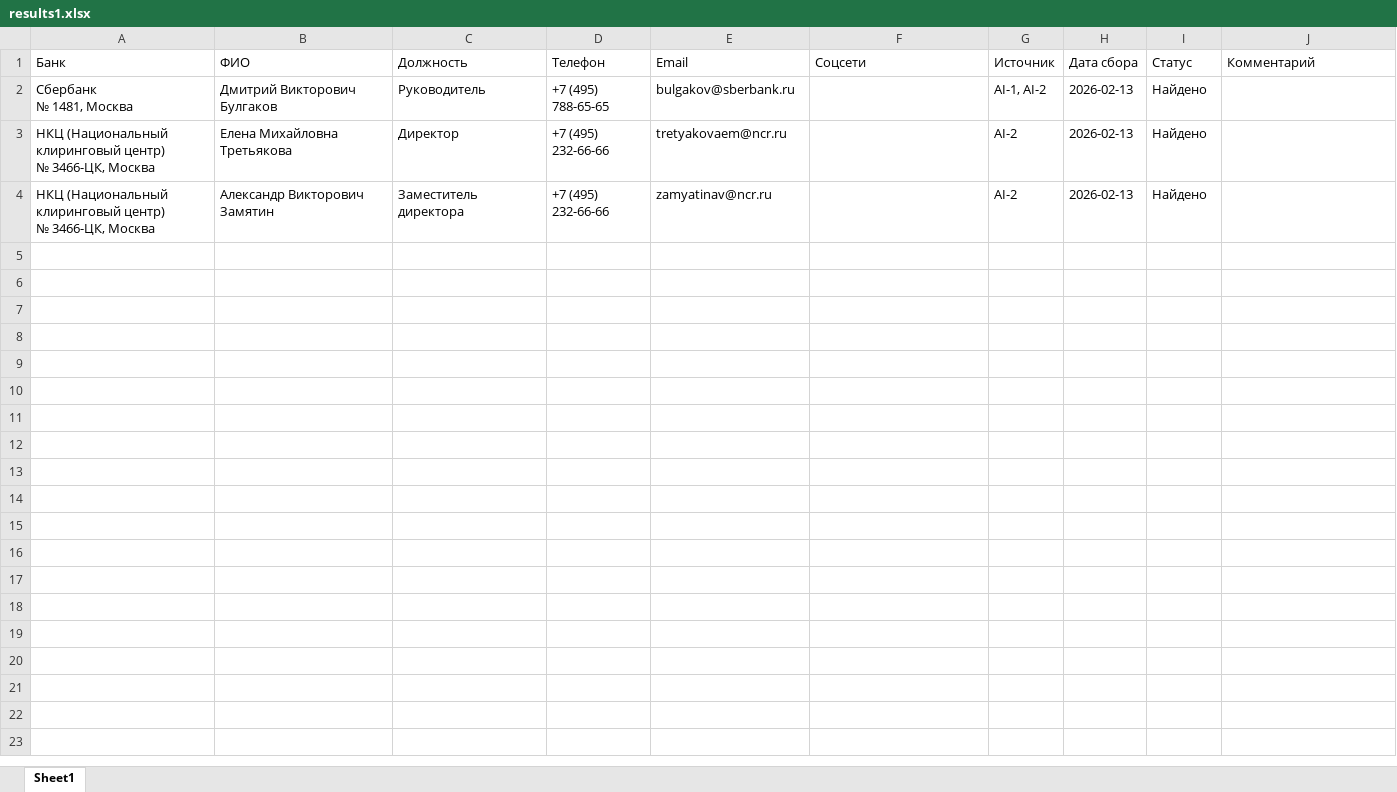
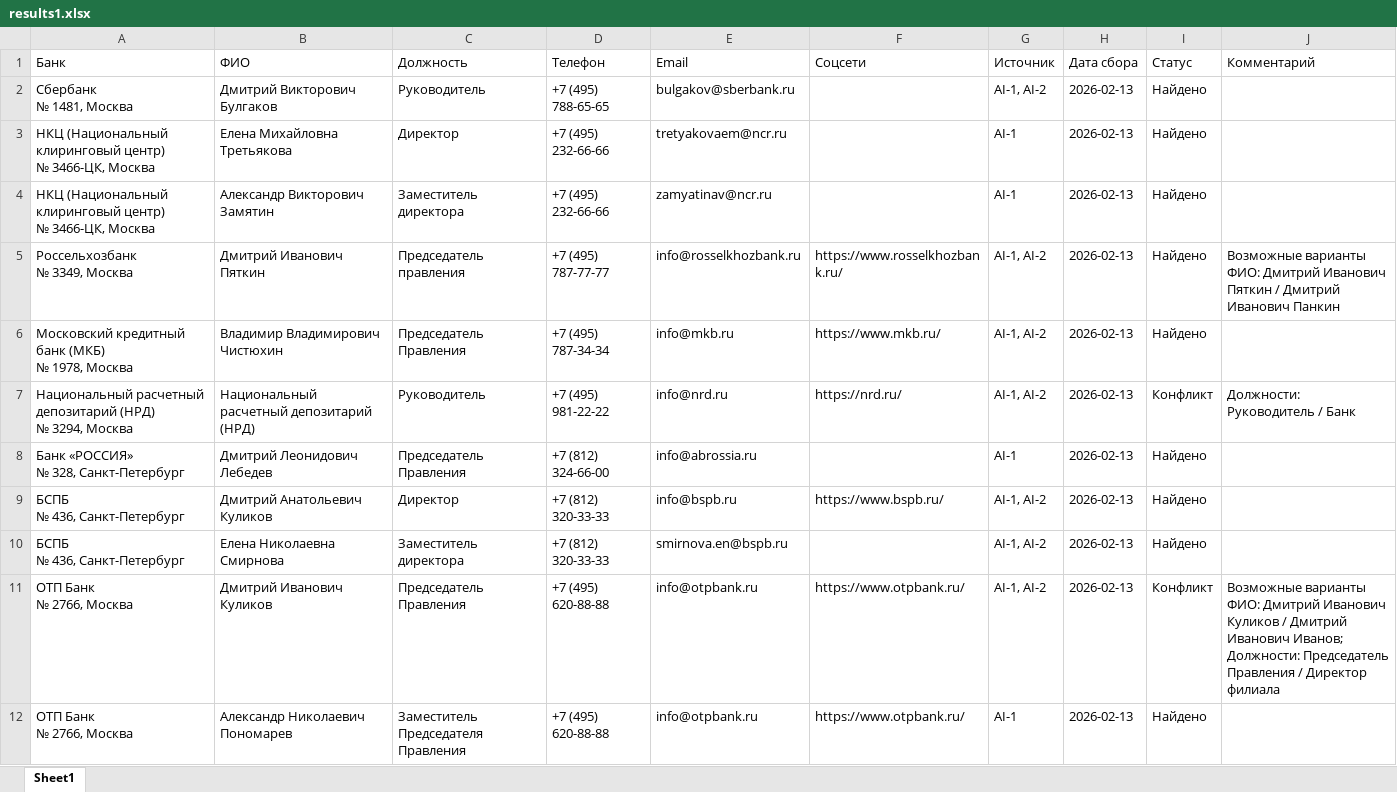
Before and after one commit to kanykeiqwerty/Ai_research, an Excel workbook: results1.xlsx, sheet Sheet1, drawn as a sheet; only a part is shown; values as stored, in another font and other column widths than the file's, no borders; ↵ is a line break in a cell; the diff covers the shown part only; the diff names each change by its address in the sheet, - before the commit and + after, or states it on an @@ line.

```diff
--- a/results1.xlsx (sheet Sheet1)
+++ b/results1.xlsx (sheet Sheet1)
-G3:G4 (Источник): AI-2
+G3:G4 (Источник): AI-1
+row 5: Россельхозбанк ↵ № 3349, Москва | Дмитрий Иванович Пяткин | Председатель правления | +7 (495) 787-77-77 | info@rosselkhozbank.ru | https://www.rosselkhozbank.ru/ | AI-1, AI-2 | 2026-02-13 | Найдено | Возможные варианты ФИО: Дмитрий Иванович Пяткин / Дмитрий Иванович Панкин
+row 6: Московский кредитный банк (МКБ) ↵ № 1978, Москва | Владимир Владимирович Чистюхин | Председатель Правления | +7 (495) 787-34-34 | info@mkb.ru | https://www.mkb.ru/ | AI-1, AI-2 | 2026-02-13 | Найдено
+row 7: Национальный расчетный депозитарий (НРД) ↵ № 3294, Москва | Национальный расчетный депозитарий (НРД) | Руководитель | +7 (495) 981-22-22 | info@nrd.ru | https://nrd.ru/ | AI-1, AI-2 | 2026-02-13 | Конфликт | Должности: Руководитель / Банк
+row 8: Банк «РОССИЯ» ↵ № 328, Санкт-Петербург | Дмитрий Леонидович Лебедев | Председатель Правления | +7 (812) 324-66-00 | info@abrossia.ru |  | AI-1 | 2026-02-13 | Найдено
+row 9: БСПБ ↵ № 436, Санкт-Петербург | Дмитрий Анатольевич Куликов | Директор | +7 (812) 320-33-33 | info@bspb.ru | https://www.bspb.ru/ | AI-1, AI-2 | 2026-02-13 | Найдено
+row 10: БСПБ ↵ № 436, Санкт-Петербург | Елена Николаевна Смирнова | Заместитель директора | +7 (812) 320-33-33 | smirnova.en@bspb.ru |  | AI-1, AI-2 | 2026-02-13 | Найдено
+row 11: ОТП Банк ↵ № 2766, Москва | Дмитрий Иванович Куликов | Председатель Правления | +7 (495) 620-88-88 | info@otpbank.ru | https://www.otpbank.ru/ | AI-1, AI-2 | 2026-02-13 | Конфликт | Возможные варианты ФИО: Дмитрий Иванович Куликов / Дмитрий Иванович Иванов; Должности: Председатель Правления / Директор филиала
+row 12: ОТП Банк ↵ № 2766, Москва | Александр Николаевич Пономарев | Заместитель Председателя Правления | +7 (495) 620-88-88 | info@otpbank.ru | https://www.otpbank.ru/ | AI-1 | 2026-02-13 | Найдено
```
Also changed, not shown: 212 added rows elsewhere in this sheet, 3 other files.
